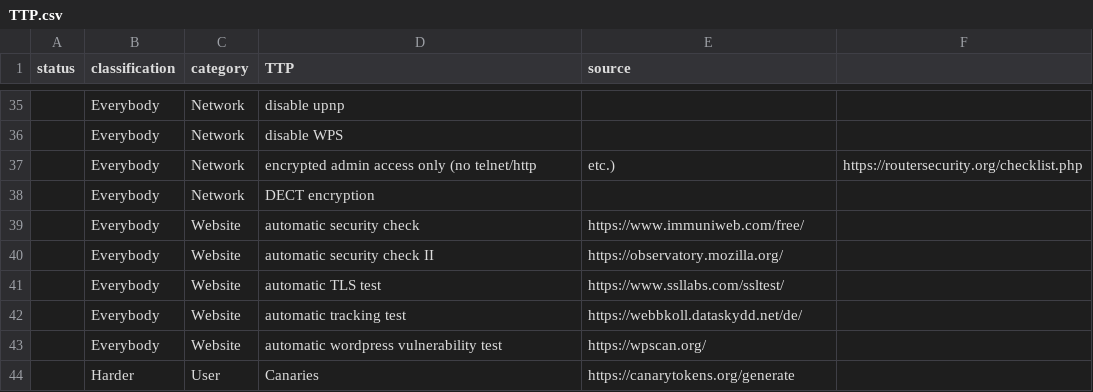
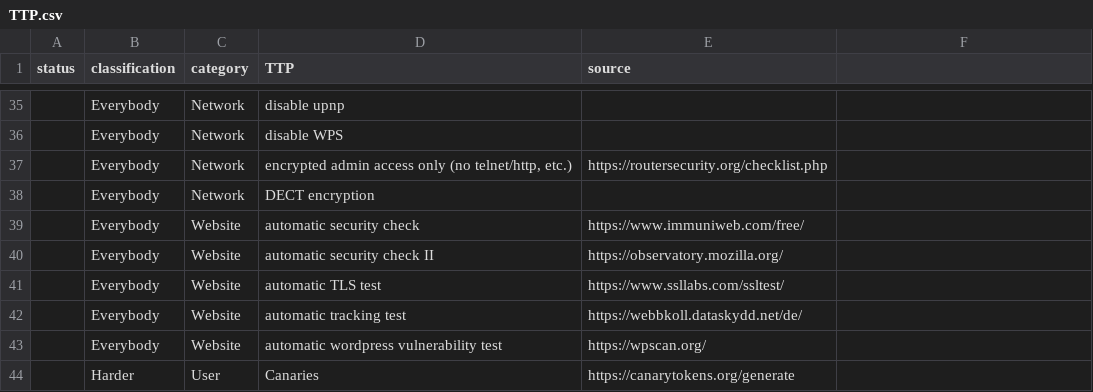
Before and after one commit to gXeeXqBHuHDFTaEnff3Z/blue-team-SOHO-basics, a CSV file: TTP.csv, drawn as a sheet; only a part is shown, gaps mark what is left out.

Commit message:
Update TTP.csv

```diff
--- a/TTP.csv
+++ b/TTP.csv
@@ -36,3 +36,3 @@ status,classification,category,TTP,source
 ,Everybody,Network,disable WPS,
-,Everybody,Network,encrypted admin access only (no telnet/http, etc.),https://routersecurity.org/checklist.php
+,Everybody,Network,"encrypted admin access only (no telnet/http, etc.)",https://routersecurity.org/checklist.php
 ,Everybody,Network,DECT encryption,
```
